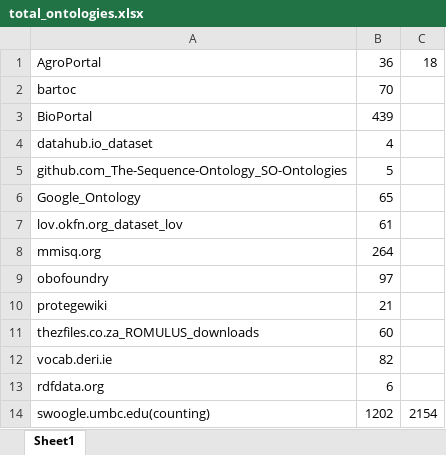
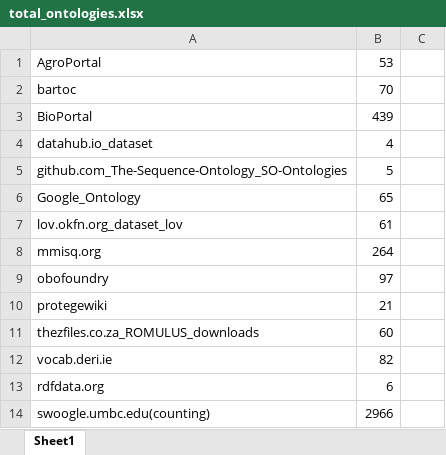
Before and after one commit to priyasatbhaya/tag_distribution, an Excel workbook: excel_files/total_ontologies.xlsx, sheet Sheet1, drawn as a sheet; values as stored, in another font and other column widths than the file's, no borders; the diff names each change by its address in the sheet, - before the commit and + after, or states it on an @@ line.

Commit message:
total_ontologies update

```diff
--- a/excel_files/total_ontologies.xlsx (sheet Sheet1)
+++ b/excel_files/total_ontologies.xlsx (sheet Sheet1)
-B1: 36
+B1: 53
-C1: 18
+C1: (empty)
-B14: 1202
+B14: 2966
-C14: 2154
+C14: (empty)
```
Also changed, not shown: 1 other file.
